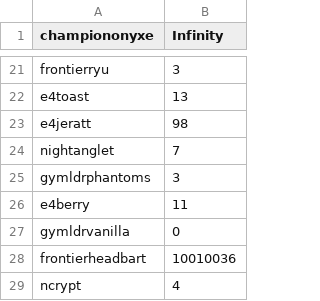
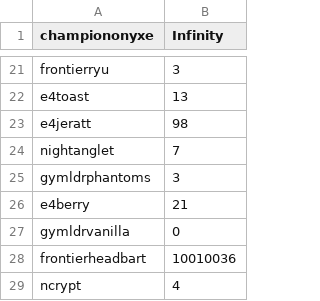
Before and after one commit to Sora-League/Pokemon-Showdown, a CSV file: config/bucks.csv, drawn as a sheet; only a part is shown, gaps mark what is left out.

```diff
--- a/config/bucks.csv
+++ b/config/bucks.csv
@@ -25,3 +25,3 @@ nightanglet,7
 gymldrphantoms,3
-e4berry,11
+e4berry,21
 gymldrvanilla,0
```
Also changed, not shown: config/usergroups.csv.
